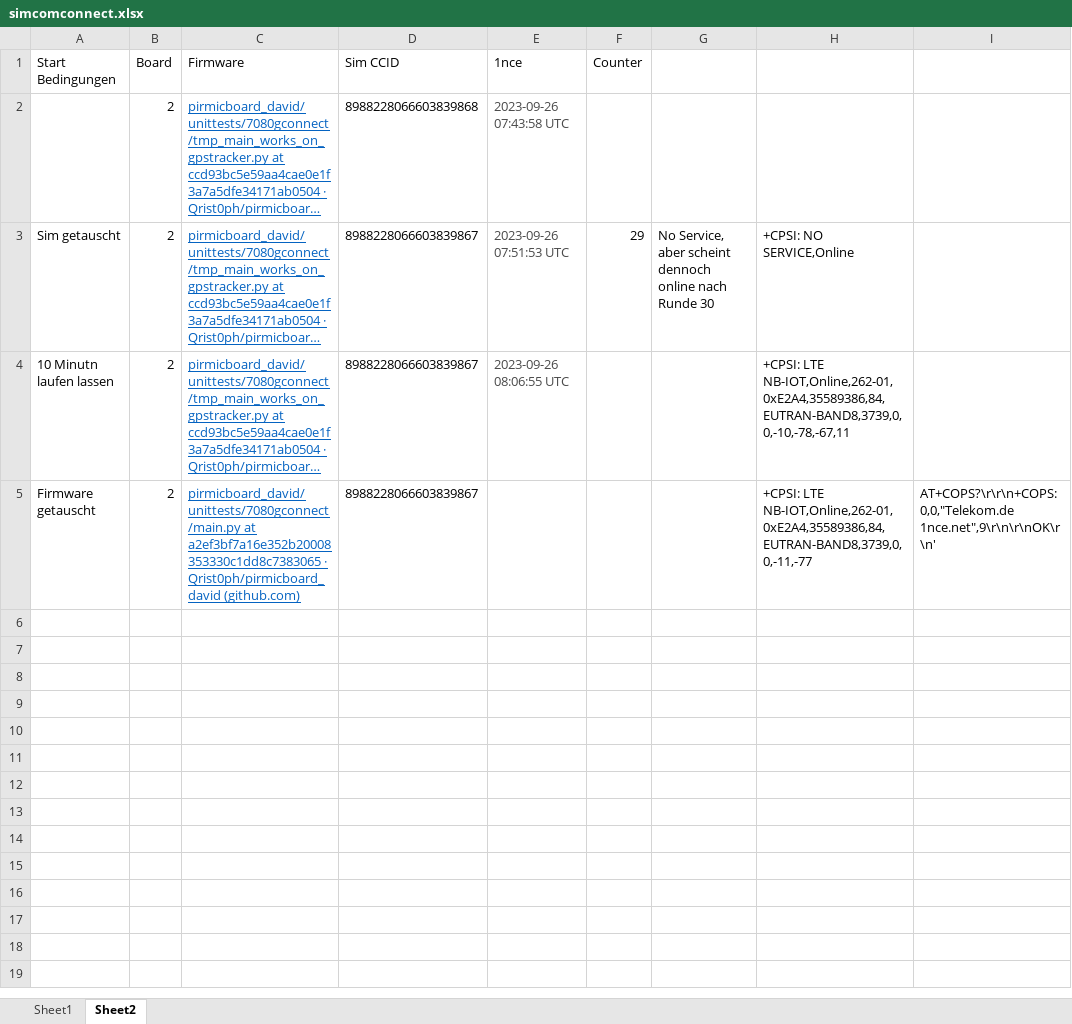
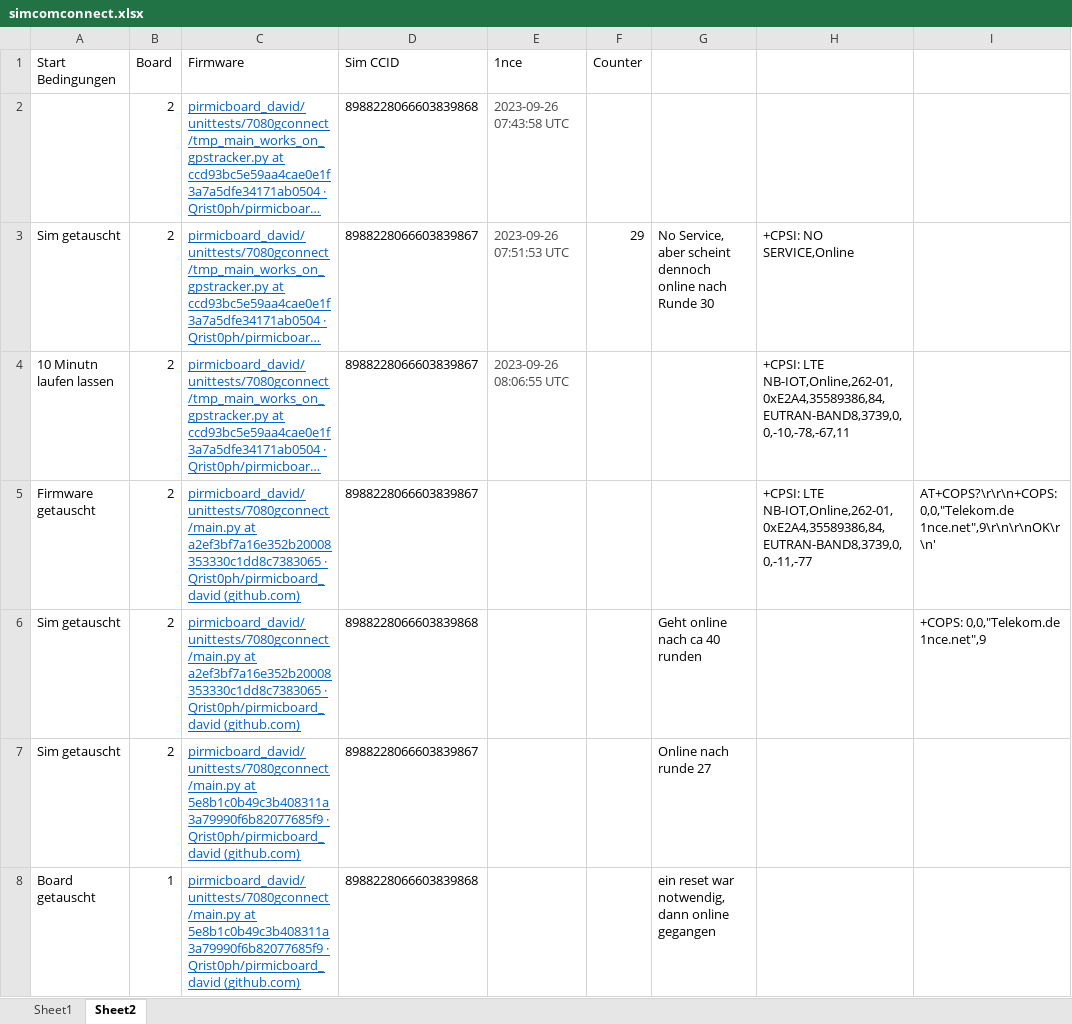
Before and after one commit to Qrist0ph/pirmicboard_david, an Excel workbook: unittests/7080gconnect/simcomconnect.xlsx, sheet Sheet2, drawn as a sheet; long unchanged cells end in …; values as stored, in another font and other column widths than the file's, no borders; the diff names each change by its address in the sheet, - before the commit and + after, or states it on an @@ line.

Commit message:
tests in excel dokumentiert

```diff
--- a/unittests/7080gconnect/simcomconnect.xlsx (sheet Sheet2)
+++ b/unittests/7080gconnect/simcomconnect.xlsx (sheet Sheet2)
+row 6: Sim getauscht | 2 | pirmicboard_david/unittests/7080gconnect/main.py at a2ef3bf7a16e352b20008353330c1dd8c7383065 · Qrist0ph/pirmicboard_david (github.com) | 8988228066603839868 |  |  | Geht online nach ca 40 runden |  | +COPS: 0,0,"Telekom.de 1nce.net",9
+row 7: Sim getauscht | 2 | pirmicboard_david/unittests/7080gconnect/main.py at 5e8b1c0b49c3b408311a3a79990f6b82077685f9 · Qrist0ph/pirmicboard_david (github.com) | 8988228066603839867 |  |  | Online nach runde 27
+row 8: Board getauscht | 1 | pirmicboard_david/unittests/7080gconnect/main.py at 5e8b1c0b49c3b408311a3a79990f6b82077685f9 · Qrist0ph/pirmicboard_david (github.com) | 8988228066603839868 |  |  | ein reset war notwendig, dann online gegangen
```
